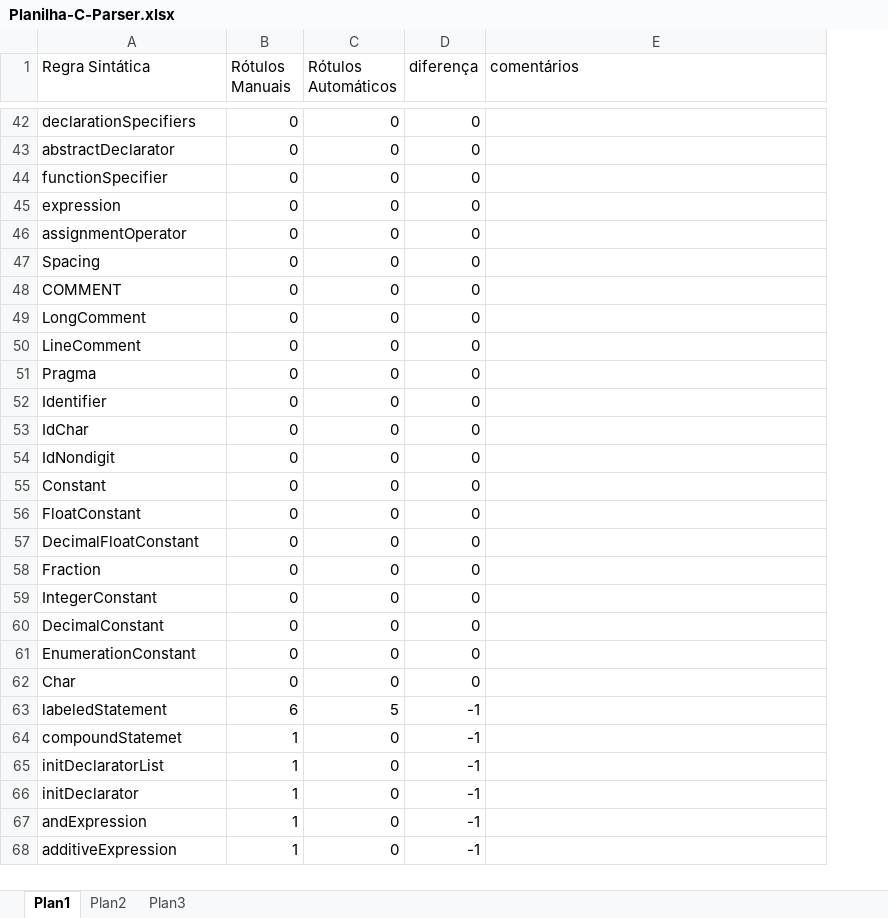
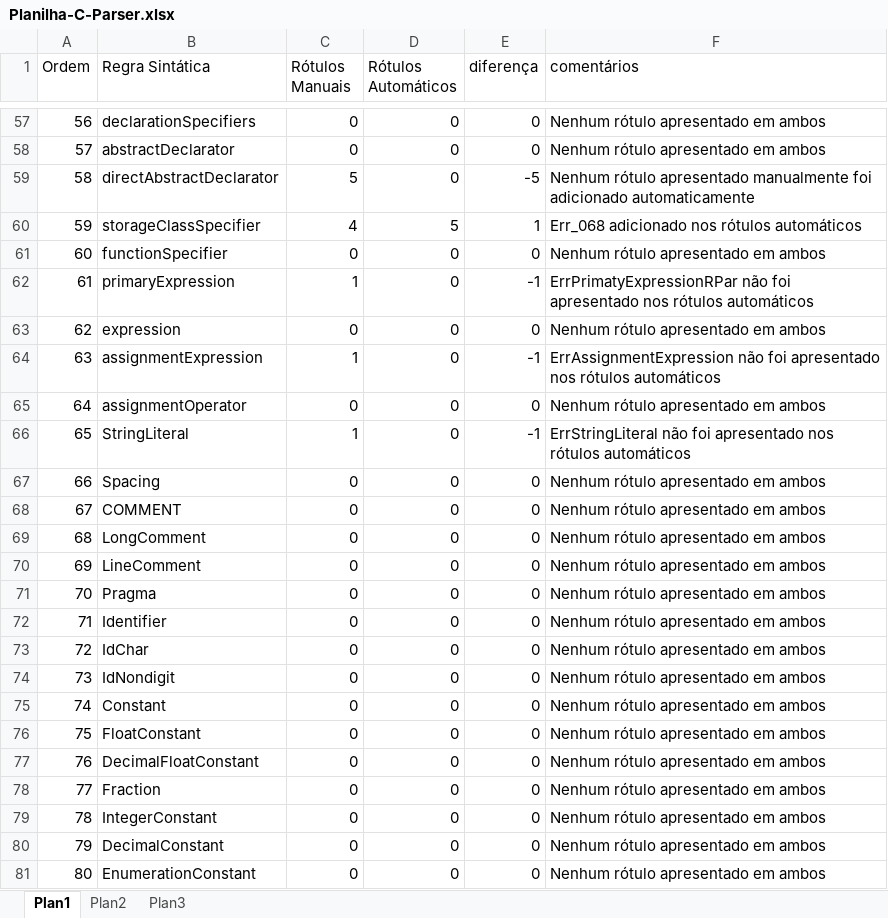
Before and after one commit to silveira24/C-Parser, an Excel workbook: Planilha-C-Parser.xlsx, sheet Plan1, drawn as a sheet; only a part is shown, gaps mark what is left out; values as stored, in another font and other column widths than the file's, no cell formats; conditional formats and table styles not drawn; removed rows and columns are numbered as before the commit, all else as after; the diff covers the shown part only; the diff names each change by its address in the sheet, - before the commit and + after, or states it on an @@ line.

```diff
--- a/Planilha-C-Parser.xlsx (sheet Plan1)
+++ b/Planilha-C-Parser.xlsx (sheet Plan1)
+column A (Ordem), rows 57-58: 56 | 57; row 61: 60; row 63: 62; row 65: 64; rows 67-81: 66 | 67 | 68 | 69 | 70 | 71 | 72 | 73 | 74 | 75 | 76 | 77 | 78 | 79 | 80
-F57:F58 (comentários): (empty)
+F57:F58 (comentários): Nenhum rótulo apresentado em ambos
+row 59: 58 | directAbstractDeclarator | 5 | 0 | -5 | Nenhum rótulo apresentado manualmente foi adicionado automaticamente
+row 60: 59 | storageClassSpecifier | 4 | 5 | 1 | Err_068 adicionado nos rótulos automáticos
-F61 (comentários): (empty)
+F61 (comentários): Nenhum rótulo apresentado em ambos
+row 62: 61 | primaryExpression | 1 | 0 | -1 | ErrPrimatyExpressionRPar não foi apresentado nos rótulos automáticos
-F63 (comentários): (empty)
+F63 (comentários): Nenhum rótulo apresentado em ambos
+row 64: 63 | assignmentExpression | 1 | 0 | -1 | ErrAssignmentExpression não foi apresentado nos rótulos automáticos
-F65 (comentários): (empty)
+F65 (comentários): Nenhum rótulo apresentado em ambos
+row 66: 65 | StringLiteral | 1 | 0 | -1 | ErrStringLiteral não foi apresentado nos rótulos automáticos
-F67:F81 (comentários): (empty)
+F67:F81 (comentários): Nenhum rótulo apresentado em ambos
-row 62: Char | 0 | 0 | 0
-row 63: labeledStatement | 6 | 5 | -1
-row 64: compoundStatemet | 1 | 0 | -1
-row 65: initDeclaratorList | 1 | 0 | -1
-row 66: initDeclarator | 1 | 0 | -1
-row 67: andExpression | 1 | 0 | -1
-row 68: additiveExpression | 1 | 0 | -1
```
Also changed, not shown: 23 added rows, 21 removed rows and 35 edited cells elsewhere in this sheet, cell formats, formulas that keep their value.
